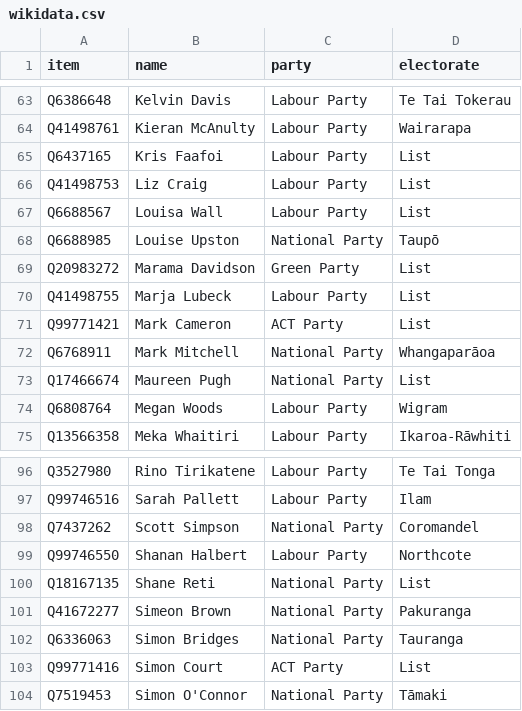
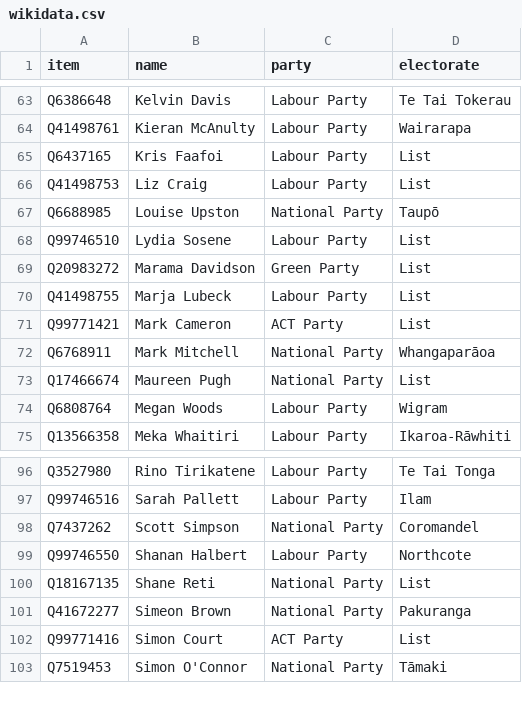
Before and after one commit to every-politician-scrapers/new-zealand-parliament, a CSV file: data/wikidata.csv, drawn as a sheet; only a part is shown, gaps mark what is left out.

```diff
--- a/data/wikidata.csv
+++ b/data/wikidata.csv
@@ -66,4 +66,4 @@ Q6437165,Kris Faafoi,Labour Party,List
 Q41498753,Liz Craig,Labour Party,List
-Q6688567,Louisa Wall,Labour Party,List
 Q6688985,Louise Upston,National Party,Taupō
+Q99746510,Lydia Sosene,Labour Party,List
 Q20983272,Marama Davidson,Green Party,List
@@ -101,3 +101,2 @@ Q18167135,Shane Reti,National Party,List
 Q41672277,Simeon Brown,National Party,Pakuranga
-Q6336063,Simon Bridges,National Party,Tauranga
 Q99771416,Simon Court,ACT Party,List
```
Also changed, not shown: data/official.csv, data/wikipedia.csv, 2 other files.
